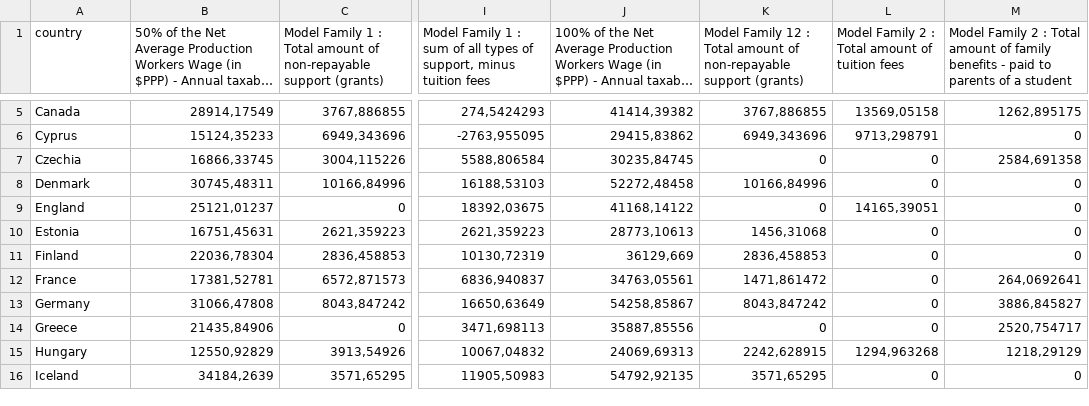
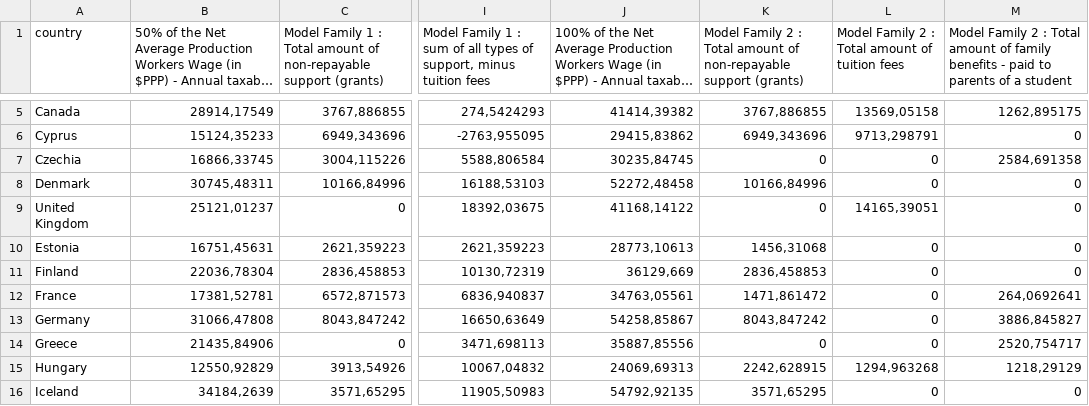
Before and after one commit to AlexisWck/europesocialstudentscheme, a CSV file: data_final.csv, drawn as a sheet; only a part is shown, gaps mark what is left out; long unchanged cells end in …; the diff names each change by its address in the sheet, - before the commit and + after, or states it on an @@ line.

```diff
--- a/data_final.csv
+++ b/data_final.csv
-K1: Model Family 12 : Total…
+K1: Model Family 2 : Total…
-A9 (country): England
+A9 (country): United Kingdom
```
Also changed, not shown: 2 other files.
